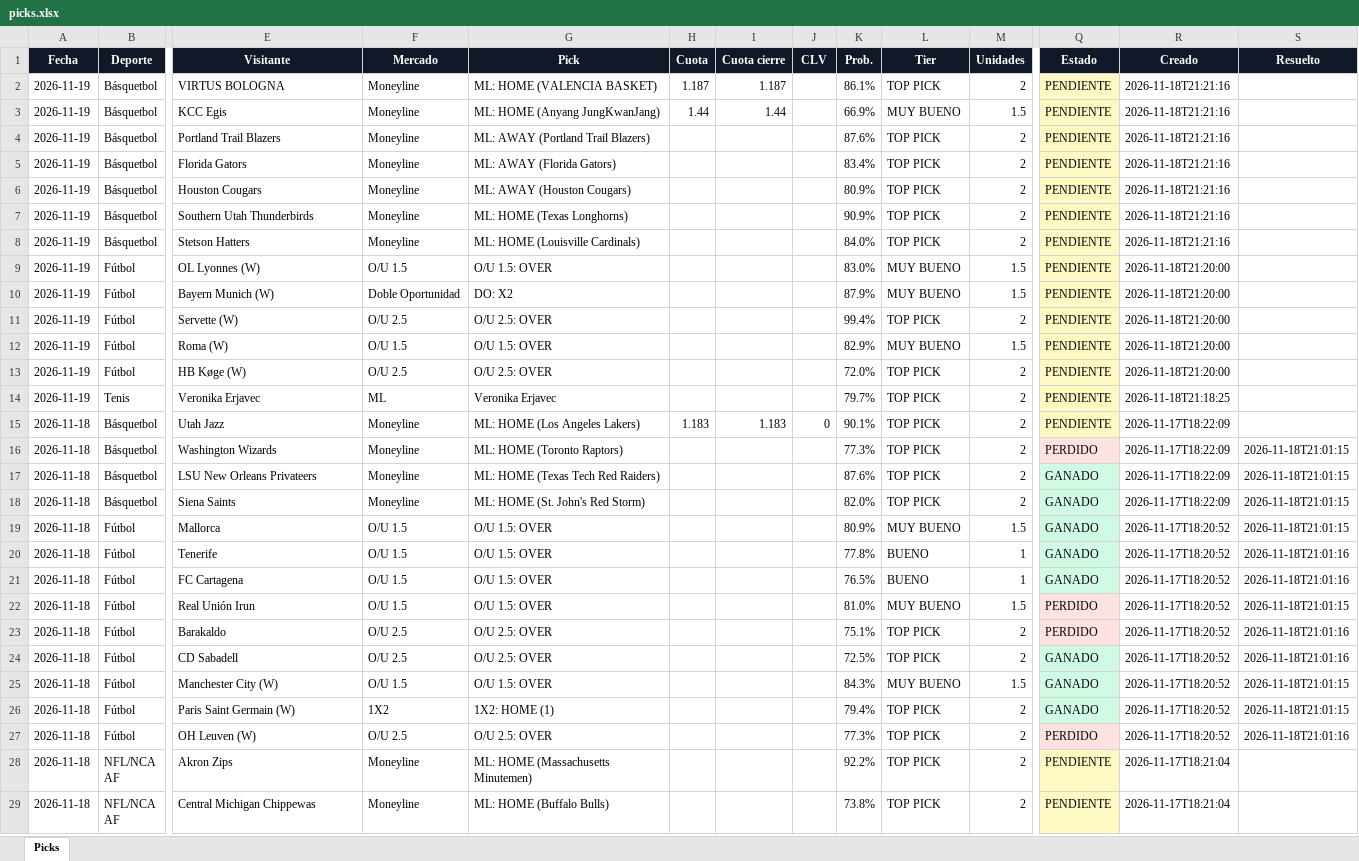
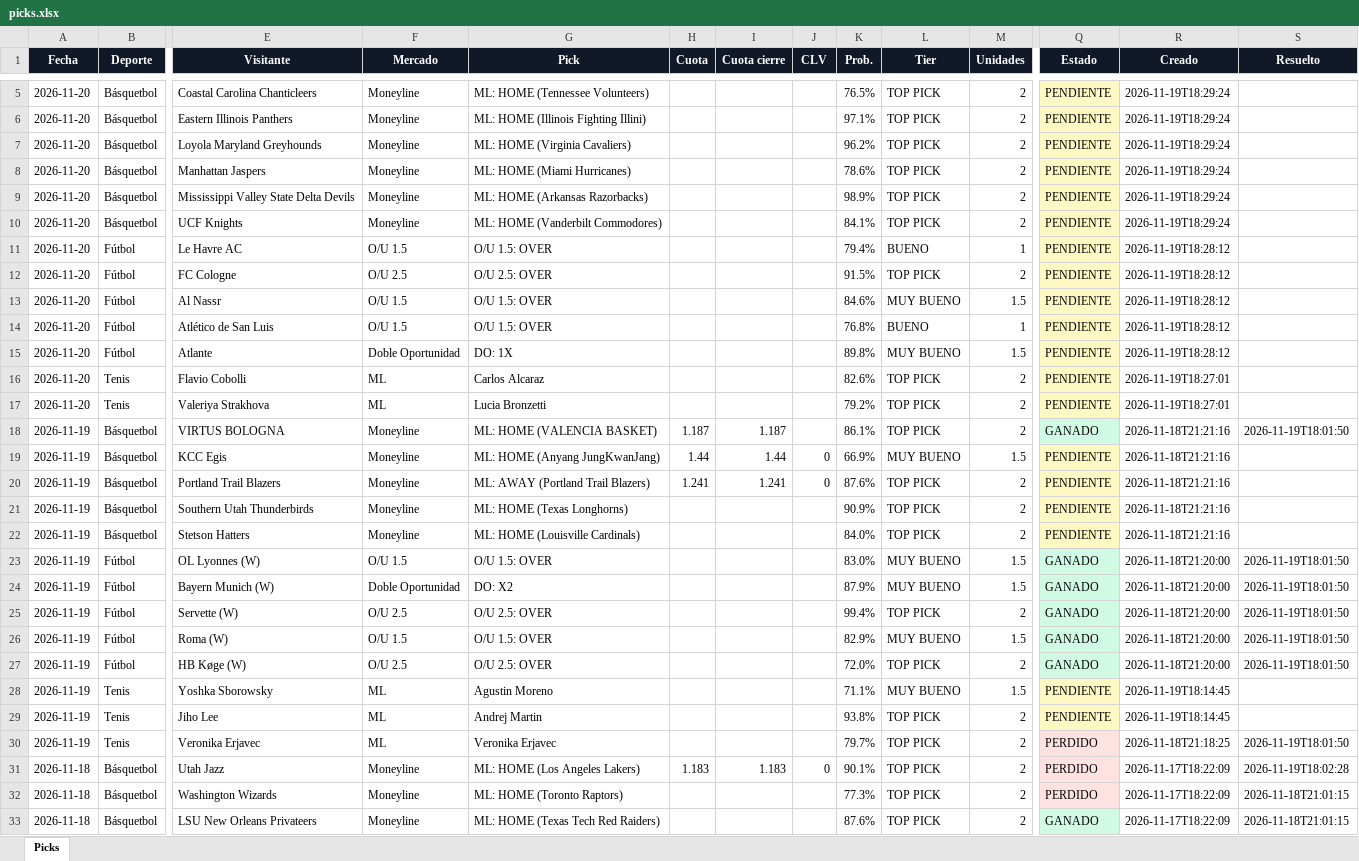
Before and after one commit to Adlax08/kronos-picks-web, an Excel workbook: data/picks.xlsx, sheet Picks, drawn as a sheet; only a part is shown, gaps mark what is left out; the shorter side is filled out with more unchanged rows; values as stored, in another font and other column widths than the file's, no borders; removed rows and columns are numbered as before the commit, all else as after; rows hold the shown columns only; the diff covers the shown part only; the diff names each change by its address in the sheet, - before the commit and + after, or states it on an @@ line.

Commit message:
Picks 2026-11-19 18:29

```diff
--- a/data/picks.xlsx (sheet Picks)
+++ b/data/picks.xlsx (sheet Picks)
+row 5: 2026-11-20 | Básquetbol | Coastal Carolina Chanticleers | Moneyline | ML: HOME (Tennessee Volunteers) |  |  |  | 76.5% | TOP PICK | 2 | PENDIENTE | 2026-11-19T18:29:24
+row 6: 2026-11-20 | Básquetbol | Eastern Illinois Panthers | Moneyline | ML: HOME (Illinois Fighting Illini) |  |  |  | 97.1% | TOP PICK | 2 | PENDIENTE | 2026-11-19T18:29:24
+row 7: 2026-11-20 | Básquetbol | Loyola Maryland Greyhounds | Moneyline | ML: HOME (Virginia Cavaliers) |  |  |  | 96.2% | TOP PICK | 2 | PENDIENTE | 2026-11-19T18:29:24
+row 8: 2026-11-20 | Básquetbol | Manhattan Jaspers | Moneyline | ML: HOME (Miami Hurricanes) |  |  |  | 78.6% | TOP PICK | 2 | PENDIENTE | 2026-11-19T18:29:24
+row 9: 2026-11-20 | Básquetbol | Mississippi Valley State Delta Devils | Moneyline | ML: HOME (Arkansas Razorbacks) |  |  |  | 98.9% | TOP PICK | 2 | PENDIENTE | 2026-11-19T18:29:24
+row 10: 2026-11-20 | Básquetbol | UCF Knights | Moneyline | ML: HOME (Vanderbilt Commodores) |  |  |  | 84.1% | TOP PICK | 2 | PENDIENTE | 2026-11-19T18:29:24
+row 11: 2026-11-20 | Fútbol | Le Havre AC | O/U 1.5 | O/U 1.5: OVER |  |  |  | 79.4% | BUENO | 1 | PENDIENTE | 2026-11-19T18:28:12
+row 12: 2026-11-20 | Fútbol | FC Cologne | O/U 2.5 | O/U 2.5: OVER |  |  |  | 91.5% | TOP PICK | 2 | PENDIENTE | 2026-11-19T18:28:12
+row 13: 2026-11-20 | Fútbol | Al Nassr | O/U 1.5 | O/U 1.5: OVER |  |  |  | 84.6% | MUY BUENO | 1.5 | PENDIENTE | 2026-11-19T18:28:12
+row 14: 2026-11-20 | Fútbol | Atlético de San Luis | O/U 1.5 | O/U 1.5: OVER |  |  |  | 76.8% | BUENO | 1 | PENDIENTE | 2026-11-19T18:28:12
+row 15: 2026-11-20 | Fútbol | Atlante | Doble Oportunidad | DO: 1X |  |  |  | 89.8% | MUY BUENO | 1.5 | PENDIENTE | 2026-11-19T18:28:12
+row 16: 2026-11-20 | Tenis | Flavio Cobolli | ML | Carlos Alcaraz |  |  |  | 82.6% | TOP PICK | 2 | PENDIENTE | 2026-11-19T18:27:01
+row 17: 2026-11-20 | Tenis | Valeriya Strakhova | ML | Lucia Bronzetti |  |  |  | 79.2% | TOP PICK | 2 | PENDIENTE | 2026-11-19T18:27:01
-Q18 (Estado): PENDIENTE
+Q18 (Estado): GANADO
-Q18 fill: #FEF9C3
+Q18 fill: #D1FAE5
-S18 (Resuelto): (empty)
+S18 (Resuelto): 2026-11-19T18:01:50
-J19:J20 (CLV): (empty)
+J19:J20 (CLV): 0
-H20 (Cuota): (empty)
+H20 (Cuota): 1.241
-I20 (Cuota cierre): (empty)
+I20 (Cuota cierre): 1.241
-row 5: 2026-11-19 | Básquetbol | Florida Gators | Moneyline | ML: AWAY (Florida Gators) |  |  |  | 83.4% | TOP PICK | 2 | PENDIENTE | 2026-11-18T21:21:16
-row 6: 2026-11-19 | Básquetbol | Houston Cougars | Moneyline | ML: AWAY (Houston Cougars) |  |  |  | 80.9% | TOP PICK | 2 | PENDIENTE | 2026-11-18T21:21:16
-Q23:Q27 (Estado): PENDIENTE
+Q23:Q27 (Estado): GANADO
-Q23:Q27 fill: #FEF9C3
+Q23:Q27 fill: #D1FAE5
-S23:S27 (Resuelto): (empty)
+S23:S27 (Resuelto): 2026-11-19T18:01:50
+row 28: 2026-11-19 | Tenis | Yoshka Sborowsky | ML | Agustin Moreno |  |  |  | 71.1% | MUY BUENO | 1.5 | PENDIENTE | 2026-11-19T18:14:45
+row 29: 2026-11-19 | Tenis | Jiho Lee | ML | Andrej Martin |  |  |  | 93.8% | TOP PICK | 2 | PENDIENTE | 2026-11-19T18:14:45
-Q30:Q31 (Estado): PENDIENTE
+Q30:Q31 (Estado): PERDIDO
-Q30:Q31 fill: #FEF9C3
+Q30:Q31 fill: #FEE2E2
-S30 (Resuelto): (empty)
+S30 (Resuelto): 2026-11-19T18:01:50
-S31 (Resuelto): (empty)
+S31 (Resuelto): 2026-11-19T18:02:28
```
Also changed, not shown: 3 added rows elsewhere in this sheet, 58 other files.
